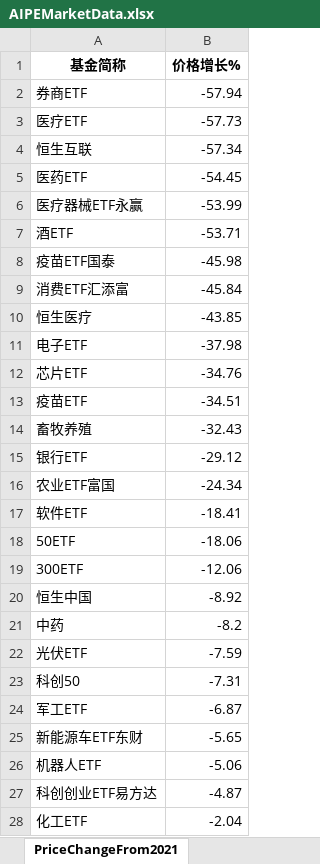
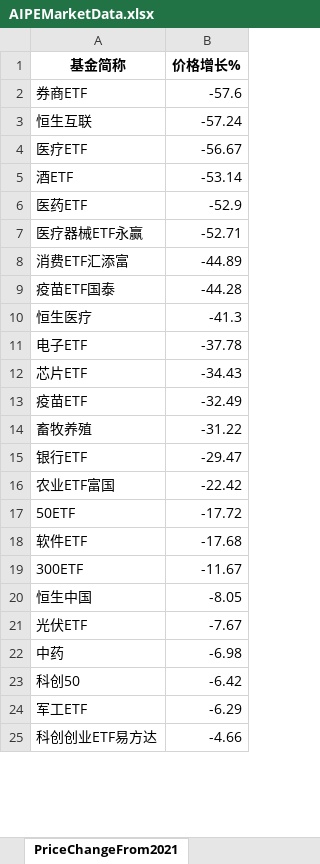
Before and after one commit to digital-era/AIPEMarketDashboard, an Excel workbook: AIPEMarketData.xlsx, sheet PriceChangeFrom2021, drawn as a sheet; only a part is shown; values as stored, in another font and other column widths than the file's, no borders; removed rows and columns are numbered as before the commit, all else as after; the diff covers the shown part only; the diff names each change by its address in the sheet, - before the commit and + after, or states it on an @@ line.

```diff
--- a/AIPEMarketData.xlsx (sheet PriceChangeFrom2021)
+++ b/AIPEMarketData.xlsx (sheet PriceChangeFrom2021)
-B2 (价格增长%): -57.94
+B2 (价格增长%): -57.6
-row 3: 医疗ETF | -57.73
-B3 (价格增长%): -57.34
+B3 (价格增长%): -57.24
+row 4: 医疗ETF | -56.67
+row 5: 酒ETF | -53.14
-B6 (价格增长%): -54.45
+B6 (价格增长%): -52.9
-B7 (价格增长%): -53.99
+B7 (价格增长%): -52.71
-row 7: 酒ETF | -53.71
-row 8: 疫苗ETF国泰 | -45.98
-B8 (价格增长%): -45.84
+B8 (价格增长%): -44.89
+row 9: 疫苗ETF国泰 | -44.28
-B10 (价格增长%): -43.85
+B10 (价格增长%): -41.3
-B11 (价格增长%): -37.98
+B11 (价格增长%): -37.78
-B12 (价格增长%): -34.76
+B12 (价格增长%): -34.43
-B13 (价格增长%): -34.51
+B13 (价格增长%): -32.49
-B14 (价格增长%): -32.43
+B14 (价格增长%): -31.22
-B15 (价格增长%): -29.12
+B15 (价格增长%): -29.47
-B16 (价格增长%): -24.34
+B16 (价格增长%): -22.42
-row 17: 软件ETF | -18.41
-B17 (价格增长%): -18.06
+B17 (价格增长%): -17.72
+row 18: 软件ETF | -17.68
-B19 (价格增长%): -12.06
+B19 (价格增长%): -11.67
-B20 (价格增长%): -8.92
+B20 (价格增长%): -8.05
-row 21: 中药 | -8.2
-B21 (价格增长%): -7.59
+B21 (价格增长%): -7.67
+row 22: 中药 | -6.98
-B23 (价格增长%): -7.31
+B23 (价格增长%): -6.42
-B24 (价格增长%): -6.87
+B24 (价格增长%): -6.29
-row 25: 新能源车ETF东财 | -5.65
-row 26: 机器人ETF | -5.06
-B25 (价格增长%): -4.87
+B25 (价格增长%): -4.66
-row 28: 化工ETF | -2.04
```
Also changed, not shown: 7 added rows, 4 removed rows and 31 edited cells elsewhere in this sheet, sheet PriceThisYearChange, sheet ShareThisYearChange, sheet DistributeHotIndustry, sheet ShareChangeFrom2021, sheet TopStockInTopPotScore, sheet ARGroup, 7 more sheets, 1 other file.
